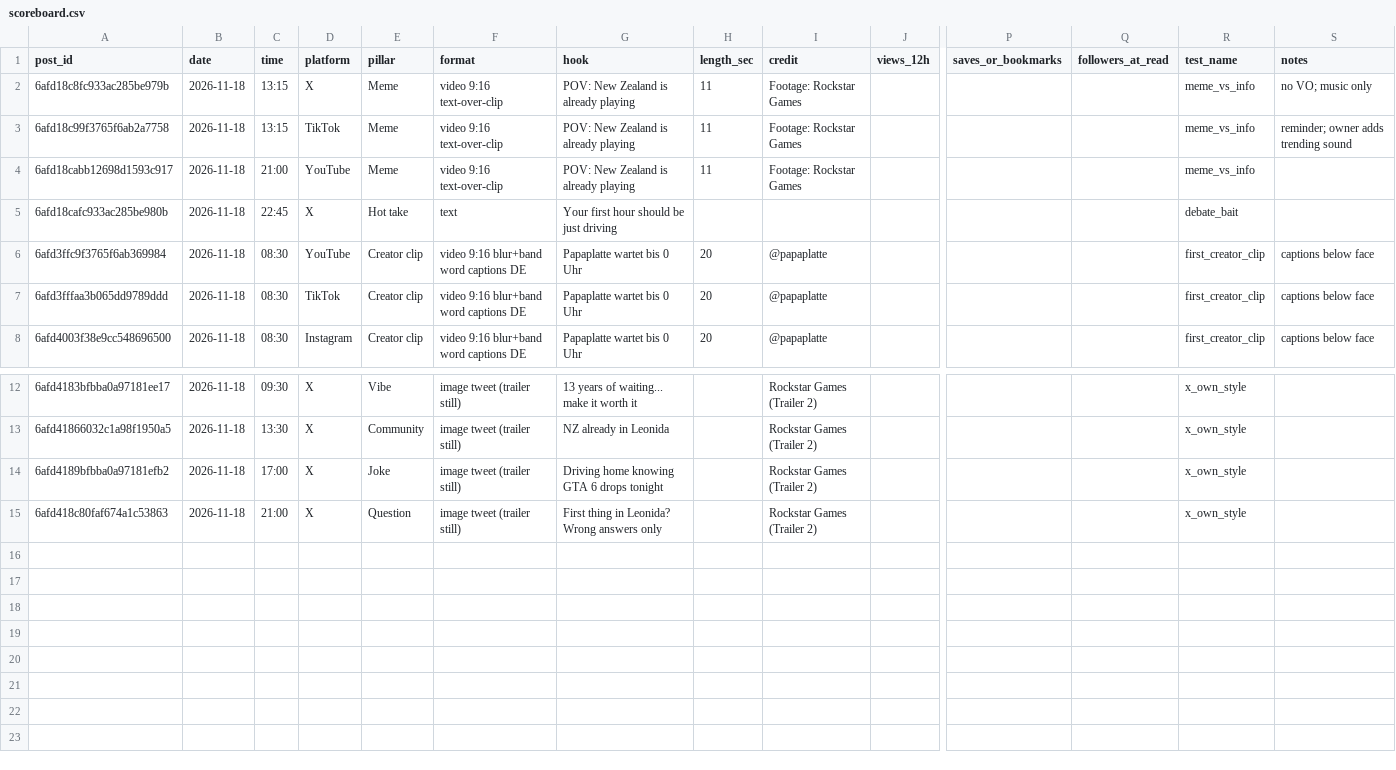
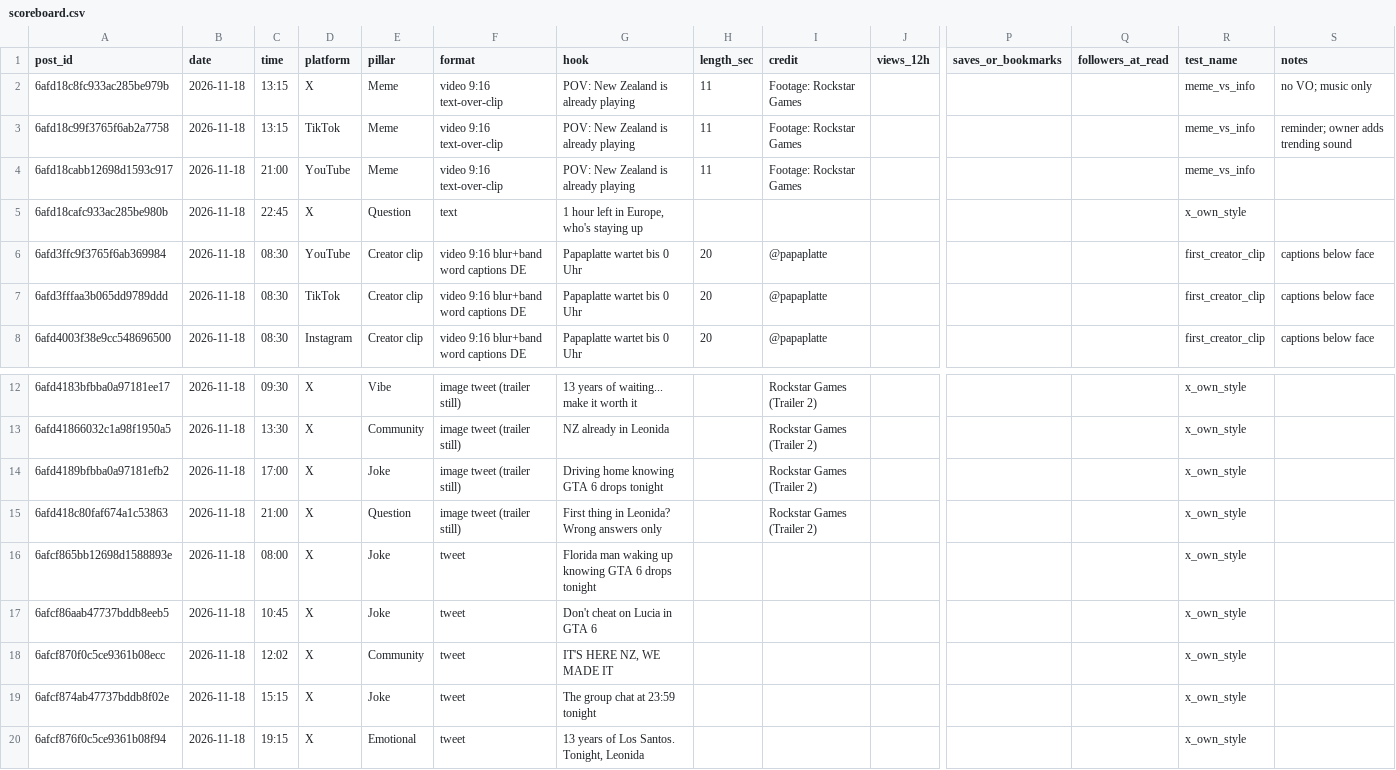
Before and after one commit to 73Cosmin/gta6channel, a CSV file: scoreboard.csv, drawn as a sheet; only a part is shown, gaps mark what is left out; rows hold the shown columns only; the diff names each change by its address in the sheet, - before the commit and + after, or states it on an @@ line.

```diff
--- a/scoreboard.csv
+++ b/scoreboard.csv
-E5 (pillar): Hot take
+E5 (pillar): Question
-G5 (hook): Your first hour should be just driving
+G5 (hook): 1 hour left in Europe, who's staying up
-R5 (test_name): debate_bait
+R5 (test_name): x_own_style
+row 16: 6afcf865bb12698d1588893e | 2026-11-18 | 08:00 | X | Joke | tweet | Florida man waking up knowing GTA 6 drops tonight |  |  |  |  |  | x_own_style
+row 17: 6afcf86aab47737bddb8eeb5 | 2026-11-18 | 10:45 | X | Joke | tweet | Don't cheat on Lucia in GTA 6 |  |  |  |  |  | x_own_style
+row 18: 6afcf870f0c5ce9361b08ecc | 2026-11-18 | 12:02 | X | Community | tweet | IT'S HERE NZ, WE MADE IT |  |  |  |  |  | x_own_style
+row 19: 6afcf874ab47737bddb8f02e | 2026-11-18 | 15:15 | X | Joke | tweet | The group chat at 23:59 tonight |  |  |  |  |  | x_own_style
+row 20: 6afcf876f0c5ce9361b08f94 | 2026-11-18 | 19:15 | X | Emotional | tweet | 13 years of Los Santos. Tonight, Leonida |  |  |  |  |  | x_own_style
```
Also changed, not shown: 2 other files.
